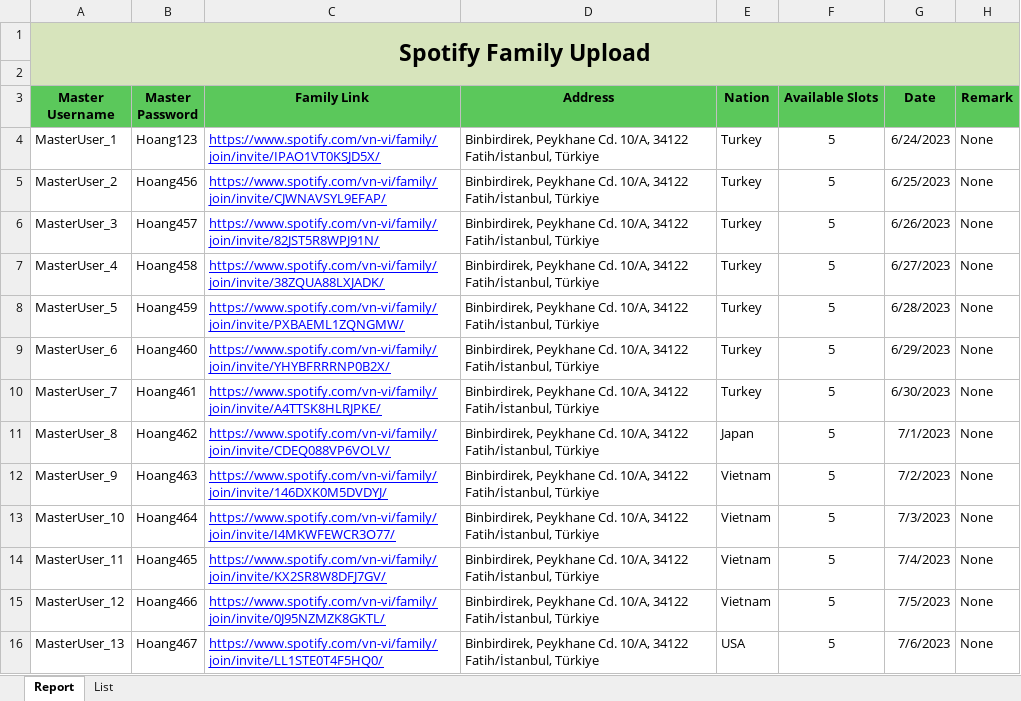
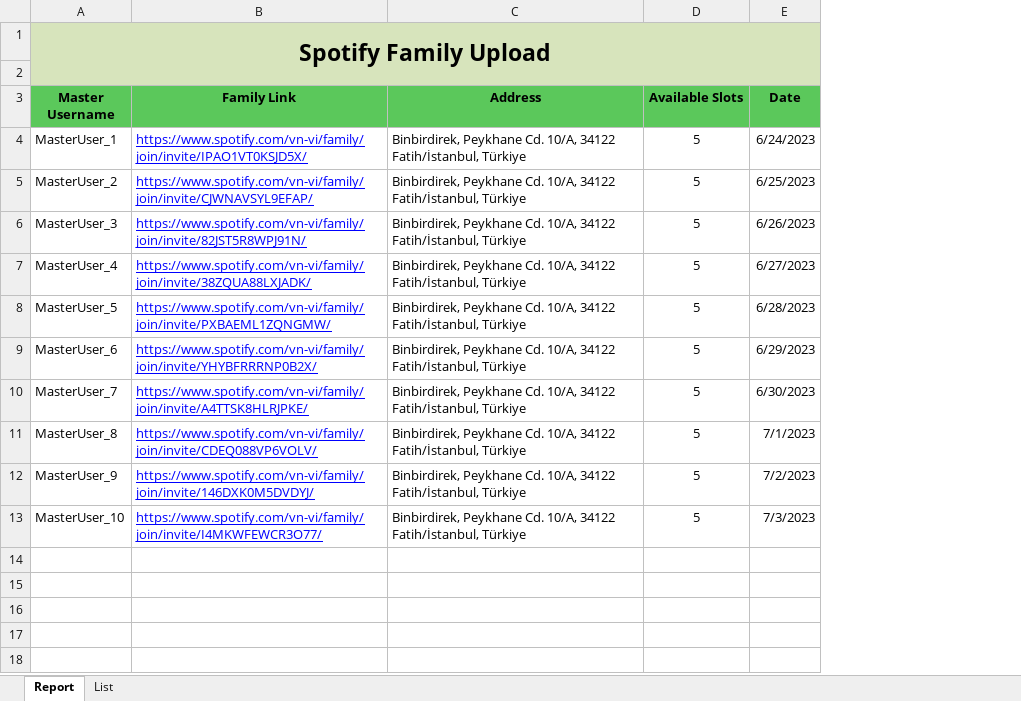
Before and after one commit to ZentyNhan/Freelance_Project, an Excel workbook: Spotify/SPOTIFYServer/login/Templates/Excel/Test_Upload_Spotity.xlsx, sheet Report, drawn as a sheet; only a part is shown; values as stored, in another font and other column widths than the file's, no borders; the diff covers the shown part only; the diff names each change by its address in the sheet, - before the commit and + after, or states it on an @@ line.

Commit message:
Upload: New Upload template

```diff
--- a/Spotify/SPOTIFYServer/login/Templates/Excel/Test_Upload_Spotity.xlsx (sheet Report)
+++ b/Spotify/SPOTIFYServer/login/Templates/Excel/Test_Upload_Spotity.xlsx (sheet Report)
-column B (Master Password), rows 4-13: Hoang123 | Hoang456 | Hoang457 | Hoang458 | Hoang459 | Hoang460 | Hoang461 | Hoang462 | Hoang463 | Hoang464
-column E (Nation), rows 4-13: Turkey | Turkey | Turkey | Turkey | Turkey | Turkey | Turkey | Japan | Vietnam | Vietnam
-column H (Remark), rows 4-13: all None
-row 14: MasterUser_11 | Hoang465 | https://www.spotify.com/vn-vi/family/join/invite/KX2SR8W8DFJ7GV/ | Binbirdirek, Peykhane Cd. 10/A, 34122 Fatih/İstanbul, Türkiye | Vietnam | 5 | 7/4/2023 | None
-row 15: MasterUser_12 | Hoang466 | https://www.spotify.com/vn-vi/family/join/invite/0J95NZMZK8GKTL/ | Binbirdirek, Peykhane Cd. 10/A, 34122 Fatih/İstanbul, Türkiye | Vietnam | 5 | 7/5/2023 | None
-row 16: MasterUser_13 | Hoang467 | https://www.spotify.com/vn-vi/family/join/invite/LL1STE0T4F5HQ0/ | Binbirdirek, Peykhane Cd. 10/A, 34122 Fatih/İstanbul, Türkiye | USA | 5 | 7/6/2023 | None
```
Also changed, not shown: 14 removed rows elsewhere in this sheet.
